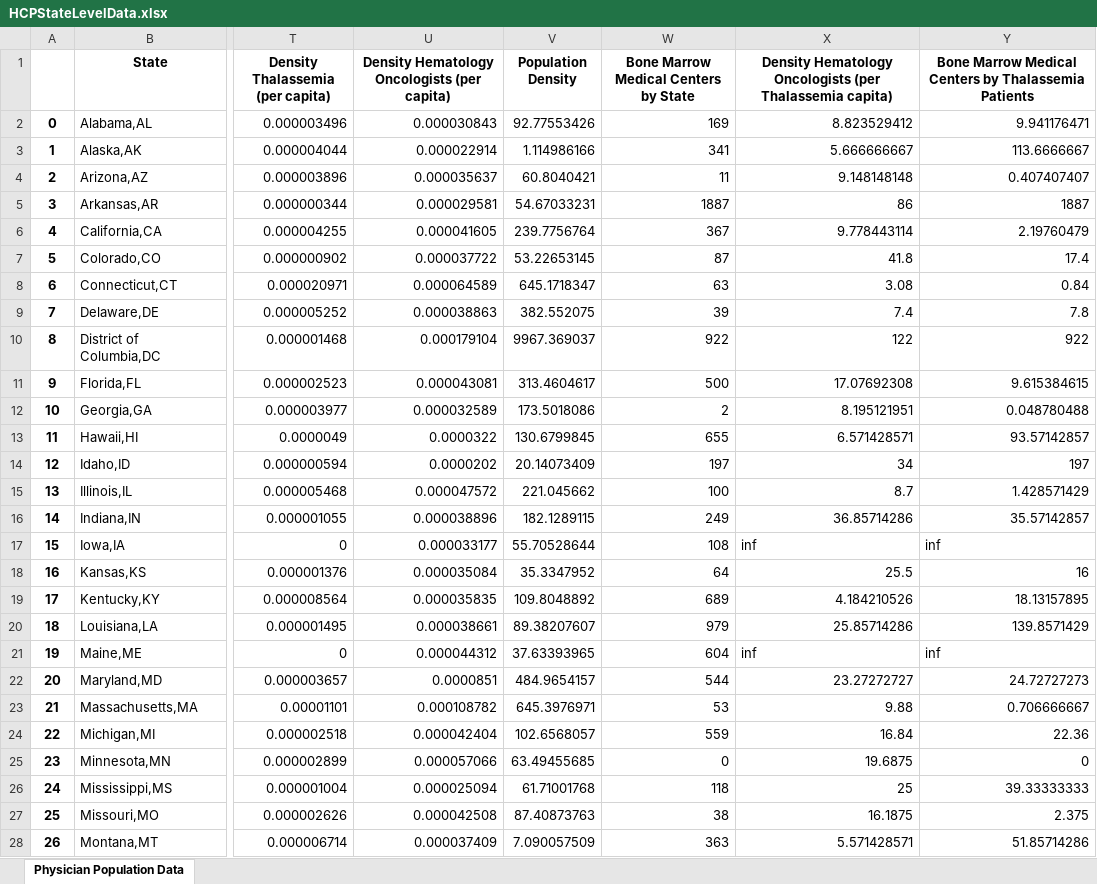
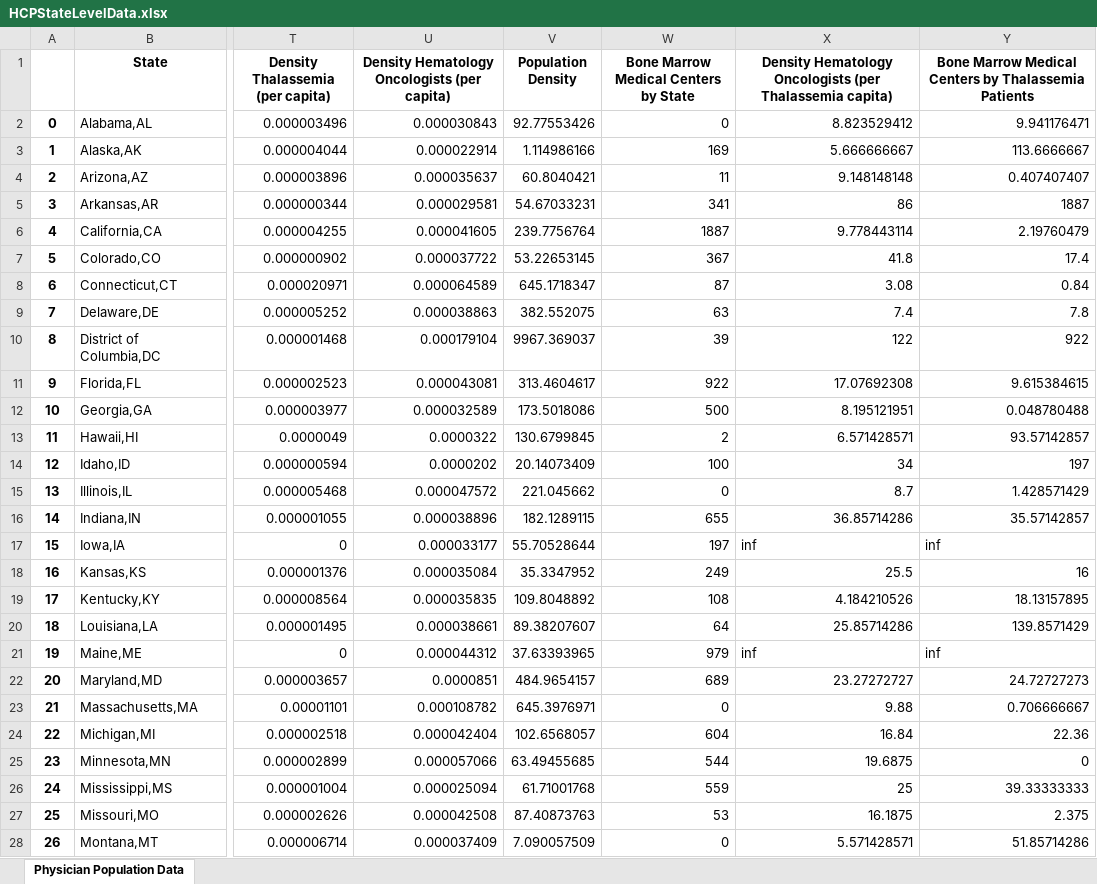
Before and after one commit to tbwa-digital-strategy/Blue-Bird-Bio, an Excel workbook: HCPStateLevelData.xlsx, sheet Physician Population Data, drawn as a sheet; only a part is shown, gaps mark what is left out; values as stored, in another font and other column widths than the file's, no borders; the diff covers the shown part only; the diff names each change by its address in the sheet, - before the commit and + after, or states it on an @@ line.

Commit message:
commit sep nb

```diff
--- a/HCPStateLevelData.xlsx (sheet Physician Population Data)
+++ b/HCPStateLevelData.xlsx (sheet Physician Population Data)
-W2: 169
+W2: 0
-W3: 341
+W3: 169
-W5: 1887
+W5: 341
-W6: 367
+W6: 1887
-W7: 87
+W7: 367
-W8: 63
+W8: 87
-W9: 39
+W9: 63
-W10: 922
+W10: 39
-W11: 500
+W11: 922
-W12: 2
+W12: 500
-W13: 655
+W13: 2
-W14: 197
+W14: 100
-W15: 100
+W15: 0
-W16: 249
+W16: 655
-W17: 108
+W17: 197
-W18: 64
+W18: 249
-W19: 689
+W19: 108
-W20: 979
+W20: 64
-W21: 604
+W21: 979
-W22: 544
+W22: 689
-W23: 53
+W23: 0
-W24: 559
+W24: 604
-W25: 0
+W25: 544
-W26: 118
+W26: 559
-W27: 38
+W27: 53
-W28: 363
+W28: 0
```
Also changed, not shown: 22 edited cells elsewhere in this sheet.
